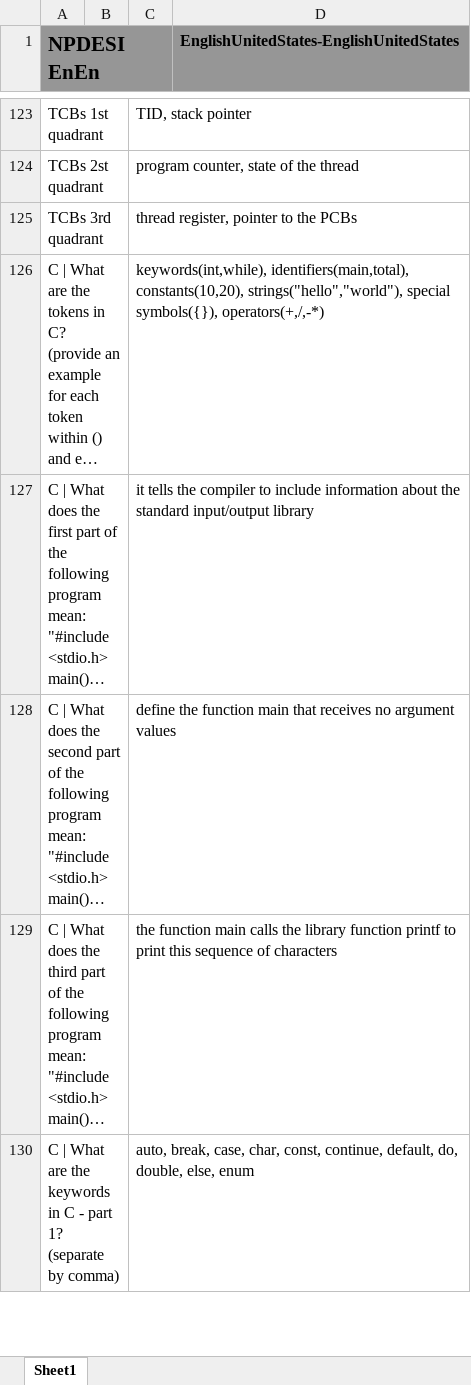
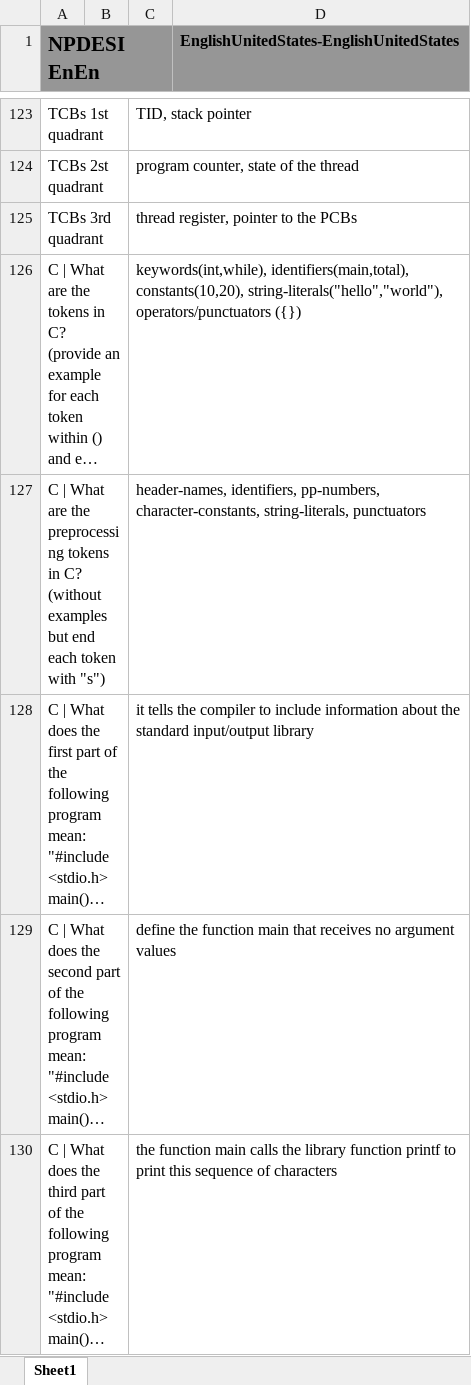
Before and after one commit to JackSonier/kb, an Excel workbook: NPDESI EnEn.xlsx, sheet Sheet1, drawn as a sheet; only a part is shown, gaps mark what is left out; the shorter side is filled out with more unchanged rows; long unchanged cells end in …; values as stored, in another font and other column widths than the file's, no borders; the diff names each change by its address in the sheet, - before the commit and + after, or states it on an @@ line.

Commit message:
Update NPDESI EnEn.xlsx

```diff
--- a/NPDESI EnEn.xlsx (sheet Sheet1)
+++ b/NPDESI EnEn.xlsx (sheet Sheet1)
-C126: …identifiers(main,total), constants(10,20), strings("hello","world"), special symbols({}), operators(+,/,-*)
+C126: …identifiers(main,total), constants(10,20), string-literals("hello","world"), operators/punctuators ({})
+row 127: C | What are the preprocessing tokens in C? (without examples but end each token with "s") |  | header-names, identifiers, pp-numbers, character-constants, string-literals, punctuators
```
